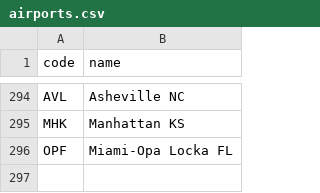
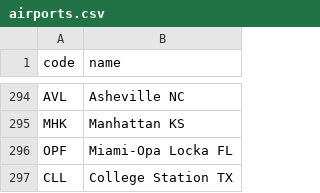
Before and after one commit to kds54/MMM-Planefinder, a CSV file: airports.csv, drawn as a sheet; only a part is shown, gaps mark what is left out.

Commit message:
Update airports.csv

```diff
--- a/airports.csv
+++ b/airports.csv
@@ -296 +296,2 @@ MHK,Manhattan KS
 OPF,Miami-Opa Locka FL
+CLL,College Station TX
```
